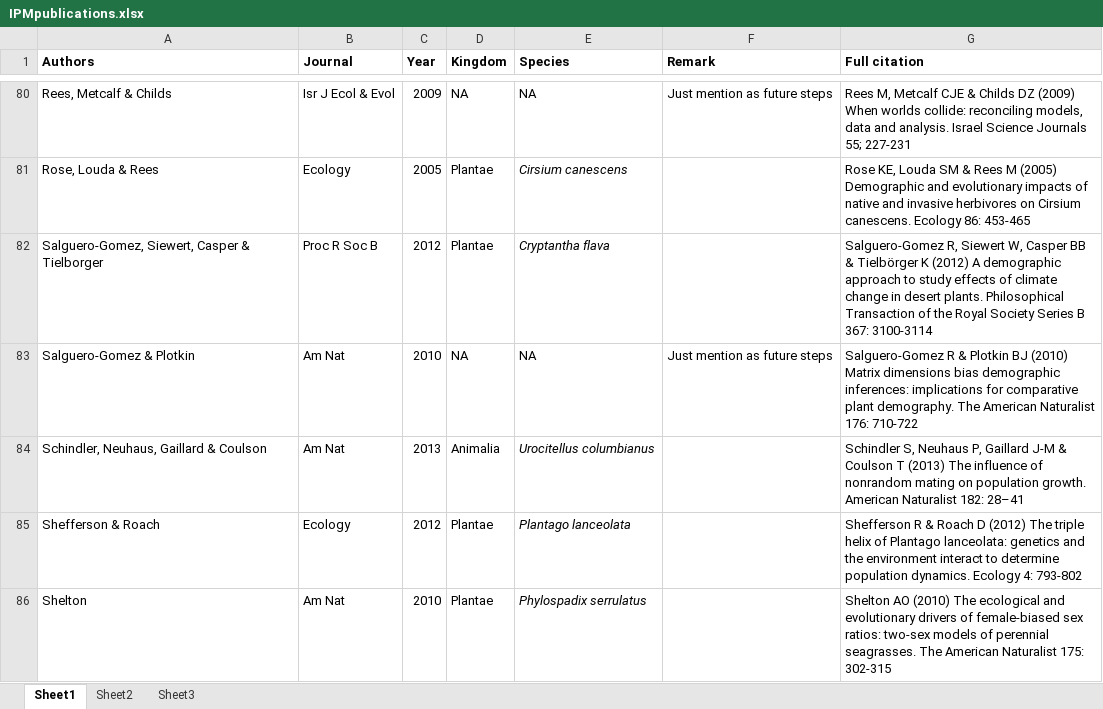
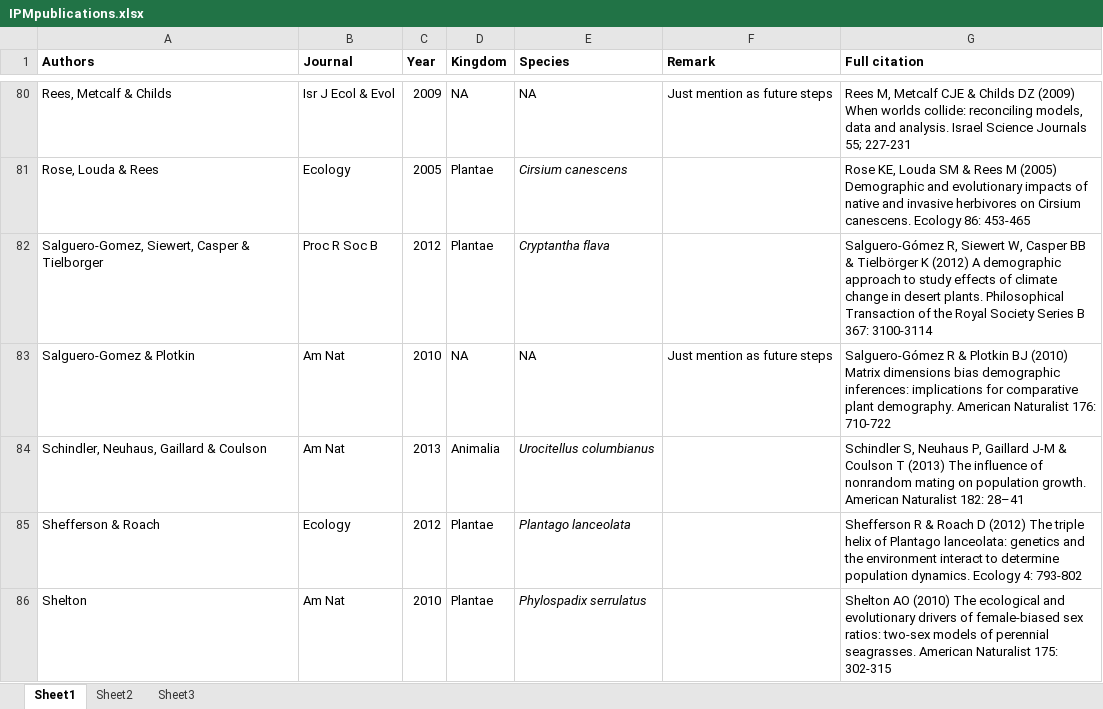
Before and after one commit to rforge/ipmpack, an Excel workbook: www/IPMpublications.xlsx, sheet Sheet1, drawn as a sheet; only a part is shown, gaps mark what is left out; values as stored, in another font and other column widths than the file's, no borders; the diff covers the shown part only; the diff names each change by its address in the sheet, - before the commit and + after, or states it on an @@ line.

```diff
--- a/www/IPMpublications.xlsx (sheet Sheet1)
+++ b/www/IPMpublications.xlsx (sheet Sheet1)
-G82 (Full citation): Salguero-Gomez R, Siewert…
+G82 (Full citation): Salguero-Gómez R, Siewert…
-G83 (Full citation): Salguero-Gomez R & Plotkin BJ (2010) Matrix dimensions bias demographic inferences: implications for comparative plant demography. The American Naturalist…
+G83 (Full citation): Salguero-Gómez R & Plotkin BJ (2010) Matrix dimensions bias demographic inferences: implications for comparative plant demography. American Naturalist…
-G86 (Full citation): …perennial seagrasses. The American Naturalist…
+G86 (Full citation): …perennial seagrasses. American Naturalist…
```
Also changed, not shown: 1 added row and 6 edited cells elsewhere in this sheet.
